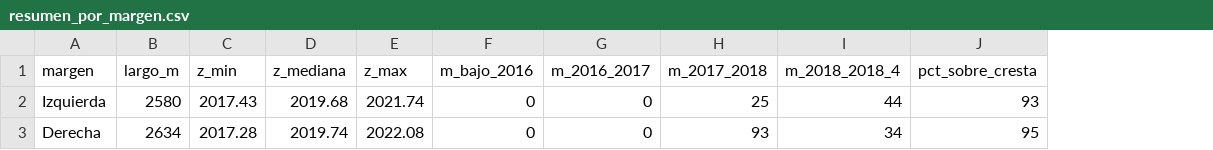
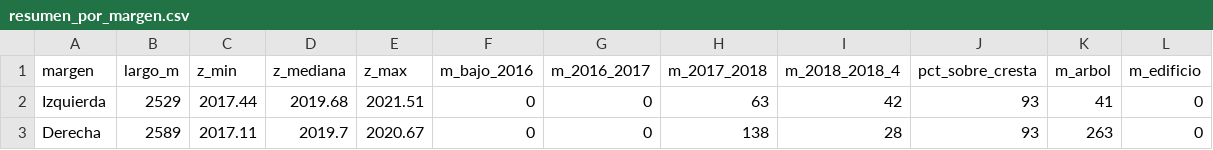
Before and after one commit to Andymsan/bordos-tres-culturas, a CSV file: resultados/resumen_por_margen.csv, drawn as a sheet; the diff names each change by its address in the sheet, - before the commit and + after, or states it on an @@ line.

```diff
--- a/resultados/resumen_por_margen.csv
+++ b/resultados/resumen_por_margen.csv
+column K (m_arbol), rows 2-3: 41 | 263
+column L (m_edificio), rows 2-3: 0 | 0
-B2 (largo_m): 2580
+B2 (largo_m): 2529
-C2 (z_min): 2017.43
+C2 (z_min): 2017.44
-E2 (z_max): 2021.74
+E2 (z_max): 2021.51
-H2 (m_2017_2018): 25
+H2 (m_2017_2018): 63
-I2 (m_2018_2018_4): 44
+I2 (m_2018_2018_4): 42
-B3 (largo_m): 2634
+B3 (largo_m): 2589
-C3 (z_min): 2017.28
+C3 (z_min): 2017.11
-D3 (z_mediana): 2019.74
+D3 (z_mediana): 2019.7
-E3 (z_max): 2022.08
+E3 (z_max): 2020.67
-H3 (m_2017_2018): 93
+H3 (m_2017_2018): 138
-I3 (m_2018_2018_4): 34
+I3 (m_2018_2018_4): 28
-J3 (pct_sobre_cresta): 95
+J3 (pct_sobre_cresta): 93
```
Also changed, not shown: resultados/puntos_bajos.csv, resultados/temporada_por_margen.csv, 12 other files.
